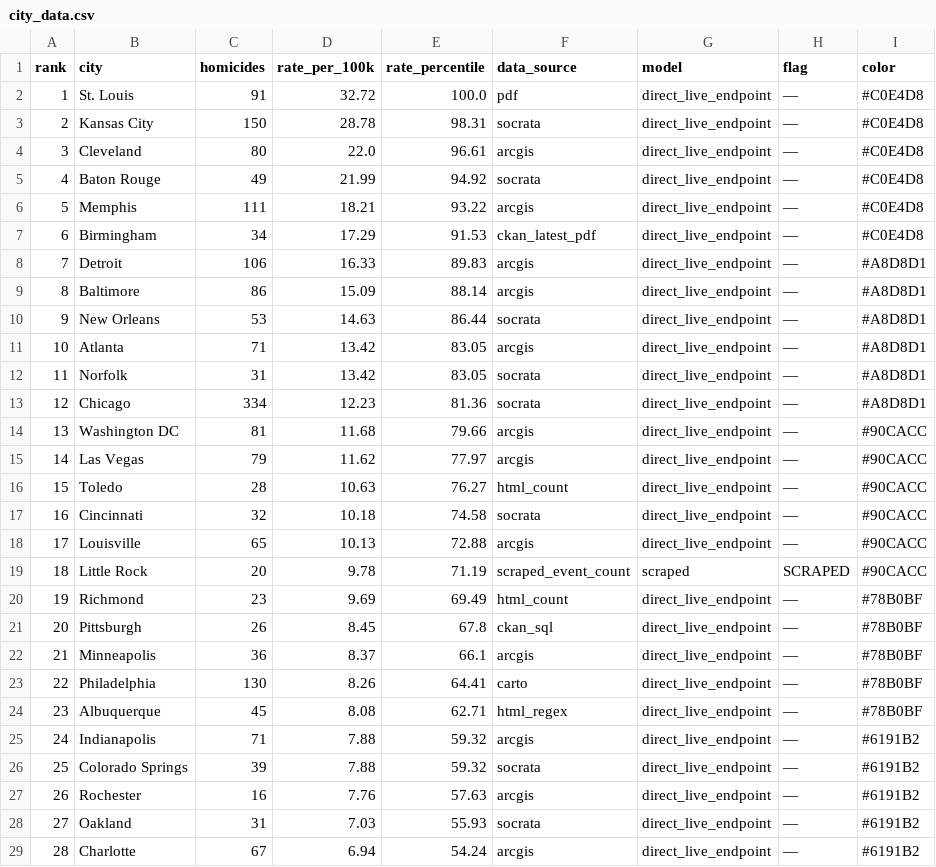
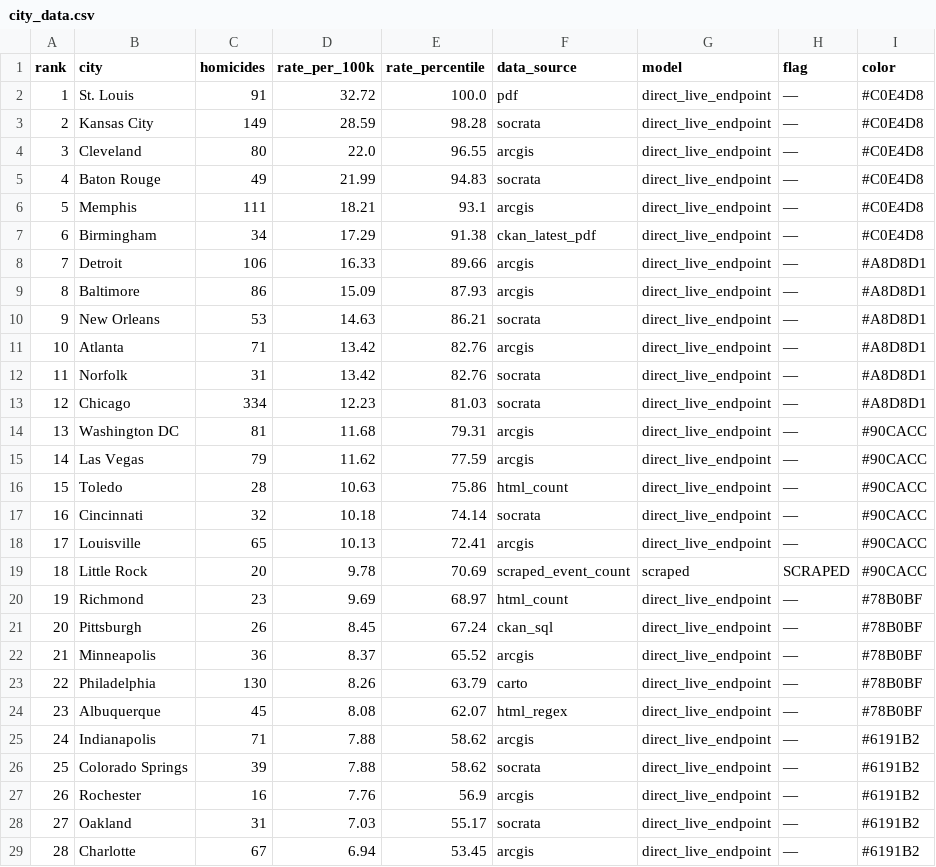
Before and after one commit to ro00archworkall/homicide_tracker, a CSV file: src/data/city_data.csv, drawn as a sheet; only a part is shown; the diff covers the shown part only; the diff names each change by its address in the sheet, - before the commit and + after, or states it on an @@ line.

```diff
--- a/src/data/city_data.csv
+++ b/src/data/city_data.csv
-C3 (homicides): 150
+C3 (homicides): 149
-D3 (rate_per_100k): 28.78
+D3 (rate_per_100k): 28.59
-E3 (rate_percentile): 98.31
+E3 (rate_percentile): 98.28
-E4 (rate_percentile): 96.61
+E4 (rate_percentile): 96.55
-E5 (rate_percentile): 94.92
+E5 (rate_percentile): 94.83
-E6 (rate_percentile): 93.22
+E6 (rate_percentile): 93.1
-E7 (rate_percentile): 91.53
+E7 (rate_percentile): 91.38
-E8 (rate_percentile): 89.83
+E8 (rate_percentile): 89.66
-E9 (rate_percentile): 88.14
+E9 (rate_percentile): 87.93
-E10 (rate_percentile): 86.44
+E10 (rate_percentile): 86.21
-E11:E12 (rate_percentile): 83.05
+E11:E12 (rate_percentile): 82.76
-E13 (rate_percentile): 81.36
+E13 (rate_percentile): 81.03
-E14 (rate_percentile): 79.66
+E14 (rate_percentile): 79.31
-E15 (rate_percentile): 77.97
+E15 (rate_percentile): 77.59
-E16 (rate_percentile): 76.27
+E16 (rate_percentile): 75.86
-E17 (rate_percentile): 74.58
+E17 (rate_percentile): 74.14
-E18 (rate_percentile): 72.88
+E18 (rate_percentile): 72.41
-E19 (rate_percentile): 71.19
+E19 (rate_percentile): 70.69
-E20 (rate_percentile): 69.49
+E20 (rate_percentile): 68.97
-E21 (rate_percentile): 67.8
+E21 (rate_percentile): 67.24
-E22 (rate_percentile): 66.1
+E22 (rate_percentile): 65.52
-E23 (rate_percentile): 64.41
+E23 (rate_percentile): 63.79
-E24 (rate_percentile): 62.71
+E24 (rate_percentile): 62.07
-E25:E26 (rate_percentile): 59.32
+E25:E26 (rate_percentile): 58.62
-E27 (rate_percentile): 57.63
+E27 (rate_percentile): 56.9
-E28 (rate_percentile): 55.93
+E28 (rate_percentile): 55.17
-E29 (rate_percentile): 54.24
+E29 (rate_percentile): 53.45
```
Also changed, not shown: 1 removed row, 27 edited cells and row numbers in column A elsewhere in this file, 1 other file.
